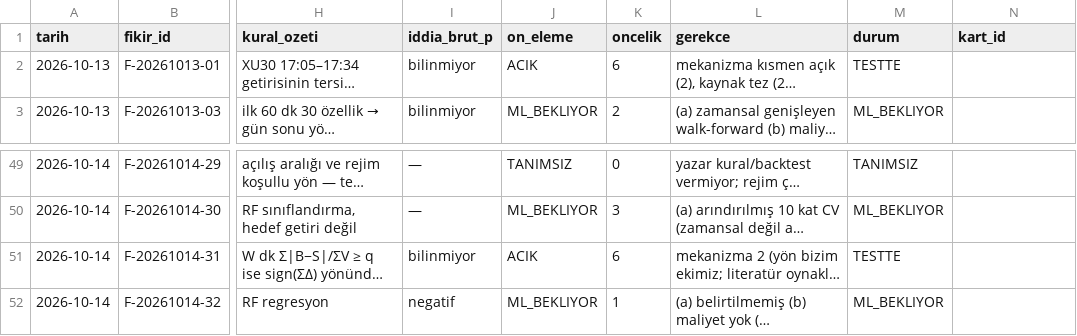
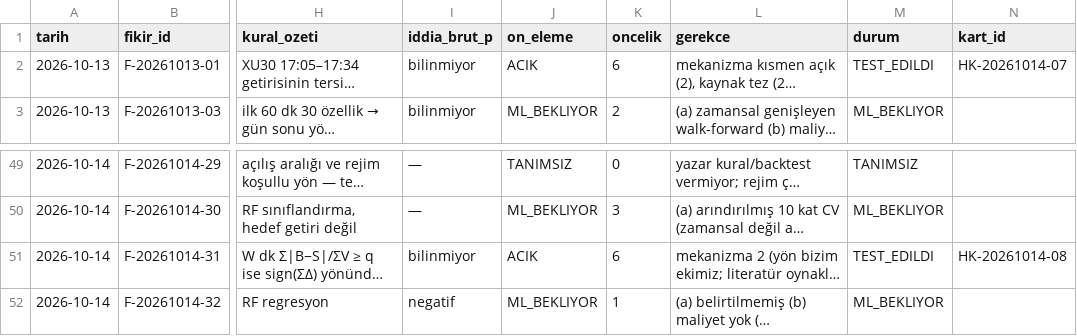
Before and after one commit to Soydan73/xu30-strateji-arastirma, a CSV file: havuz.csv, drawn as a sheet; only a part is shown, gaps mark what is left out; long unchanged cells end in …; the diff names each change by its address in the sheet, - before the commit and + after, or states it on an @@ line.

```diff
--- a/havuz.csv
+++ b/havuz.csv
-M2 (durum): TESTTE
+M2 (durum): TEST_EDILDI
-N2 (kart_id): (empty)
+N2 (kart_id): HK-20261014-07
-M51 (durum): TESTTE
+M51 (durum): TEST_EDILDI
-N51 (kart_id): (empty)
+N51 (kart_id): HK-20261014-08
```
Also changed, not shown: arama_gunlugu.csv, defter.csv, 5 other files.
